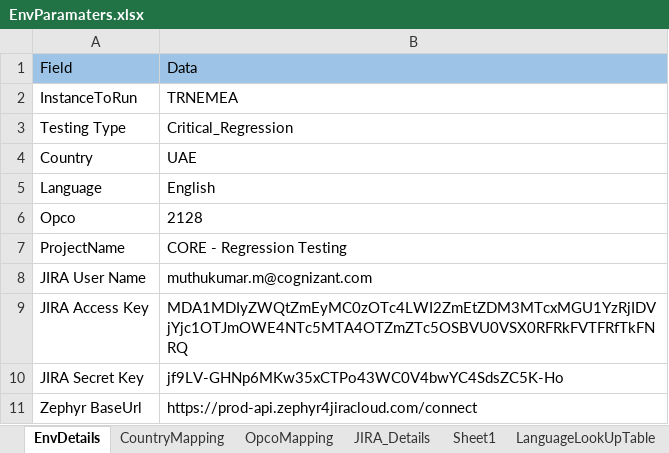
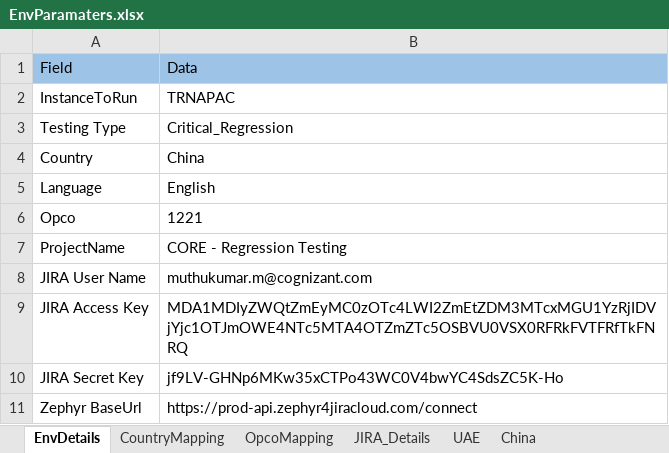
Before and after one commit to Thiyagarajan2022/GlobalTestSuiteAutomation1, an Excel workbook: WppRegpack/TestResource/EnvParamaters.xlsx, sheet EnvDetails, drawn as a sheet; values as stored, in another font and other column widths than the file's, no borders; the diff names each change by its address in the sheet, - before the commit and + after, or states it on an @@ line.

Commit message:
Updating JIRA Details

```diff
--- a/WppRegpack/TestResource/EnvParamaters.xlsx (sheet EnvDetails)
+++ b/WppRegpack/TestResource/EnvParamaters.xlsx (sheet EnvDetails)
-sheet tab: Sheet1
+sheet tab: UAE
+sheet tab: China
-B2: TRNEMEA
+B2: TRNAPAC
-B4: UAE
+B4: China
-B6: 2128
+B6: 1221
```
Also changed, not shown: sheet UAE, sheet JIRA_Details.
